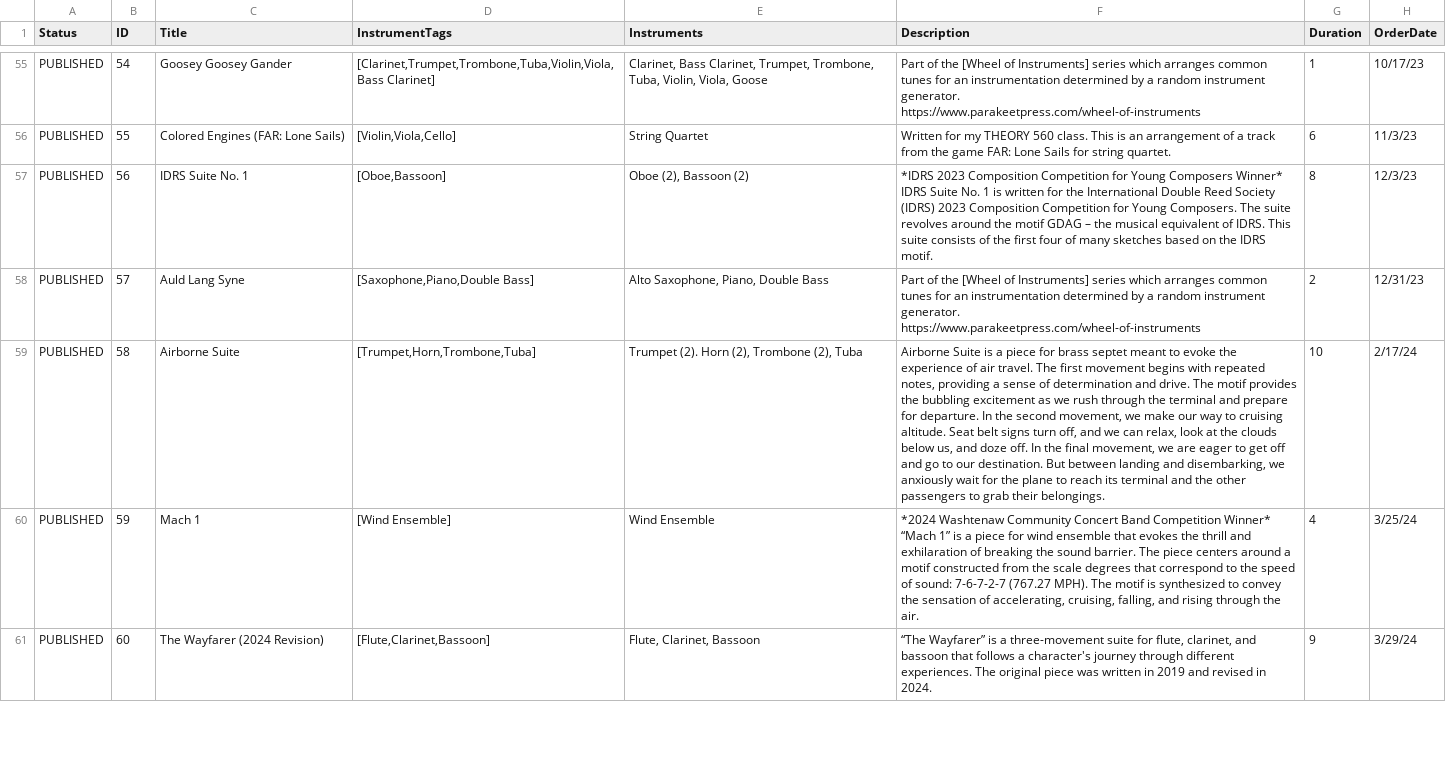
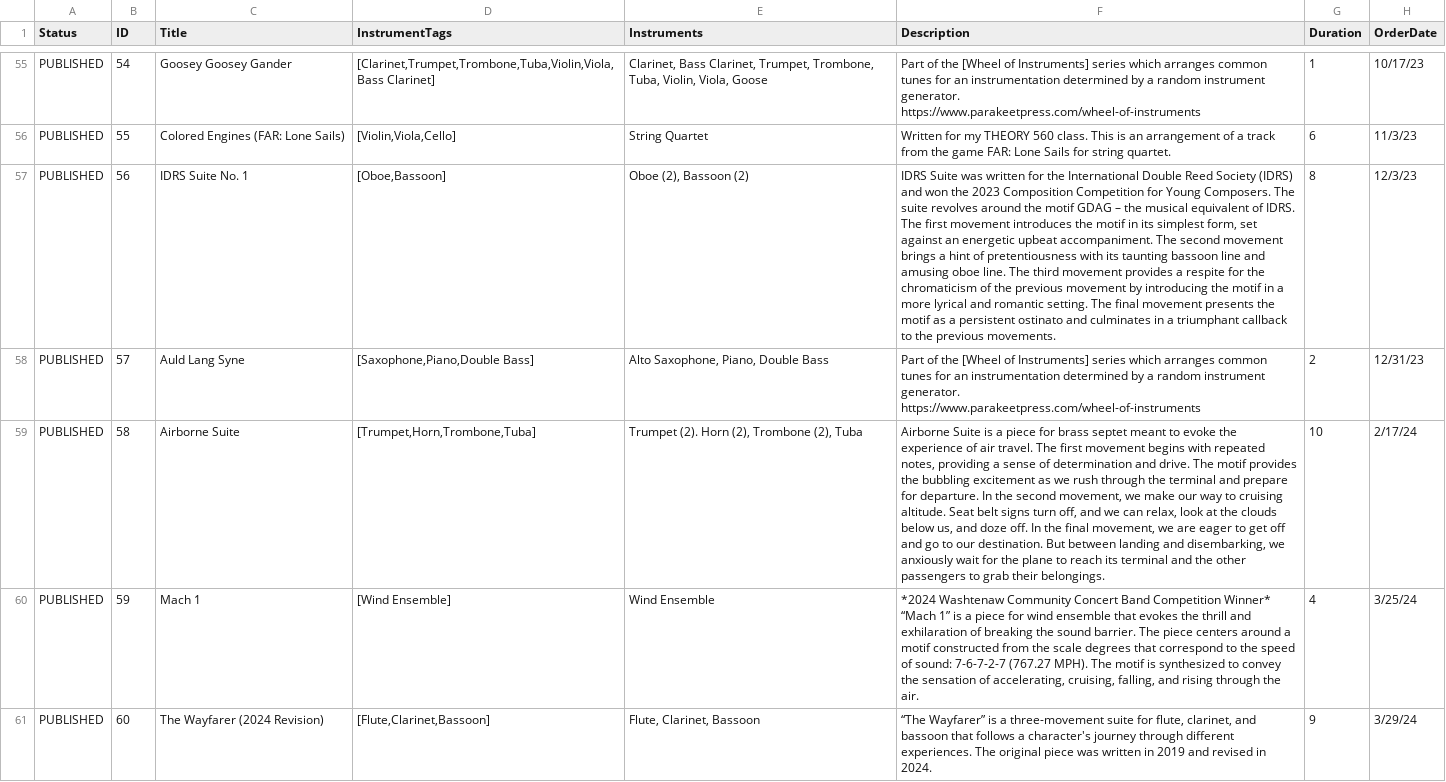
Before and after one commit to mkend291/dankimcomposer, a CSV file: WebsiteWorks.csv, drawn as a sheet; only a part is shown, gaps mark what is left out; ↵ is a line break in a cell; the diff covers the shown part only; the diff names each change by its address in the sheet, - before the commit and + after, or states it on an @@ line.

```diff
--- a/WebsiteWorks.csv
+++ b/WebsiteWorks.csv
-F57 (Description): *IDRS 2023 Composition Competition for Young Composers Winner* ↵ IDRS Suite No. 1 is written for the International Double Reed Society (IDRS) 2023 Composition Competition for Young Composers. The suite revolves around the motif GDAG – the musical equivalent of IDRS. This suite consists of the first four of many sketches based on the IDRS motif.
+F57 (Description): IDRS Suite was written for the International Double Reed Society (IDRS) and won the 2023 Composition Competition for Young Composers. The suite revolves around the motif GDAG – the musical equivalent of IDRS. The first movement introduces the motif in its simplest form, set against an energetic upbeat accompaniment. The second movement brings a hint of pretentiousness with its taunting bassoon line and amusing oboe line. The third movement provides a respite for the chromaticism of the previous movement by introducing the motif in a more lyrical and romantic setting. The final movement presents the motif as a persistent ostinato and culminates in a triumphant callback to the previous movements.
```
Also changed, not shown: 2 added rows and 1 edited cell elsewhere in this file, 1 other file.
